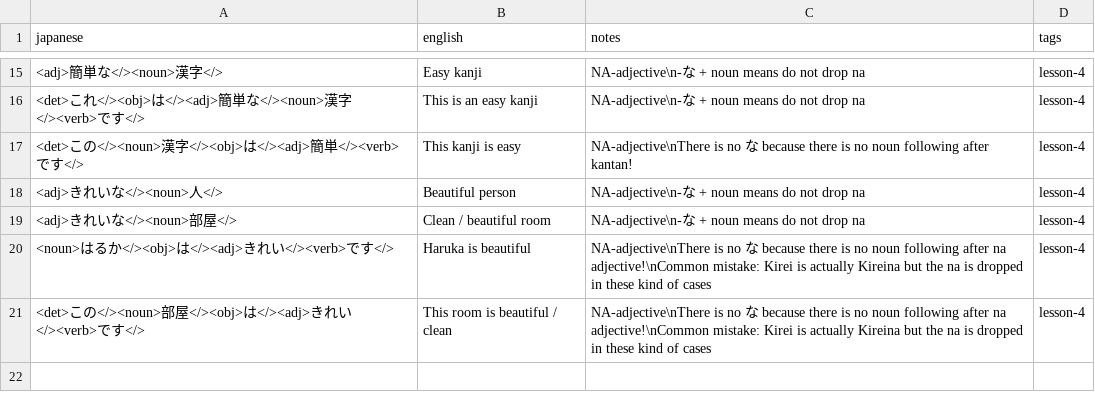
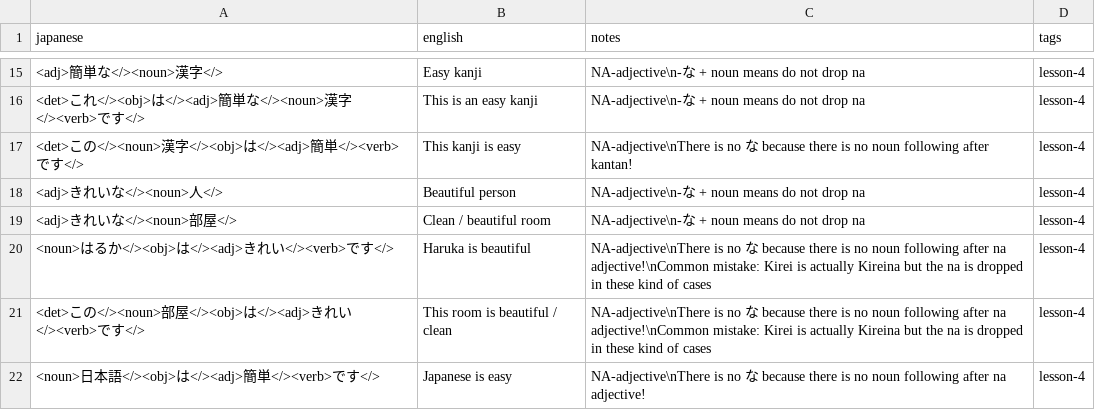
Before and after one commit to davidhin/jp-learning, a CSV file: storage/external/misa/lesson_4.csv, drawn as a sheet; only a part is shown, gaps mark what is left out.

Commit message:
Update lesson 4

```diff
--- a/storage/external/misa/lesson_4.csv
+++ b/storage/external/misa/lesson_4.csv
@@ -21 +21,2 @@ japanese,english,notes,tags
 <det>この</><noun>部屋</><obj>は</><adj>きれい</><verb>です</>,This room is beautiful / clean,NA-adjective\nThere is no な because there is no noun following after na adjective!\nCommon mistake: Kirei is actually Kireina but the na is dropped in these kind of cases,lesson-4
+<noun>日本語</><obj>は</><adj>簡単</><verb>です</>,Japanese is easy,NA-adjective\nThere is no な because there is no noun following after na adjective!,lesson-4
```
